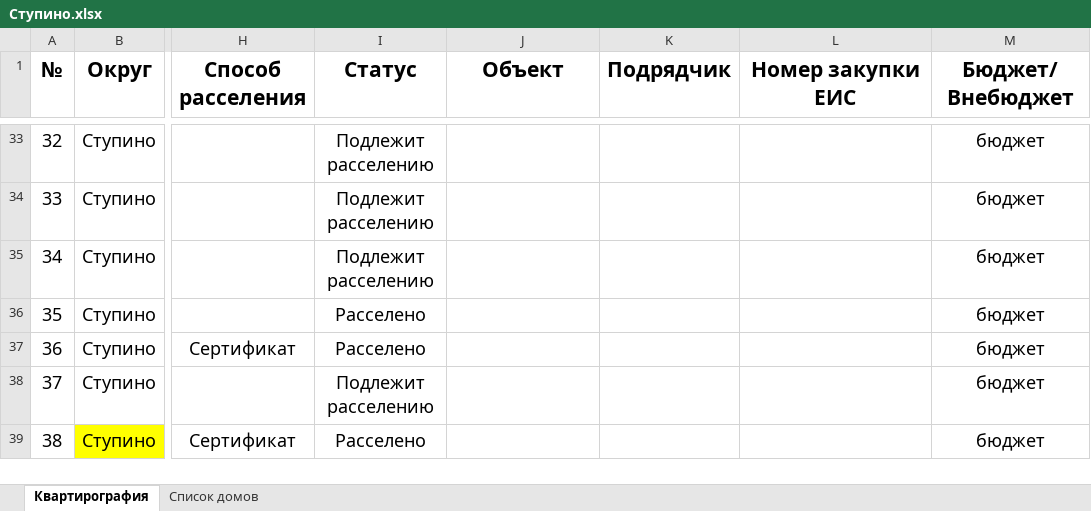
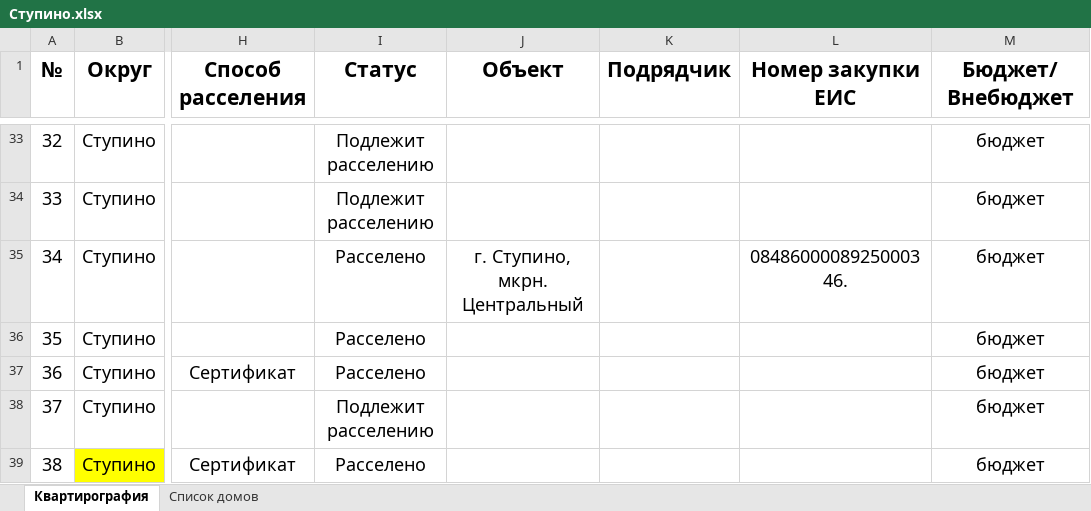
Before and after one commit to georgedzhanaev-eng/RASSELENIE, an Excel workbook: files/Ступино.xlsx, sheet Квартирография, drawn as a sheet; only a part is shown, gaps mark what is left out; values as stored, in another font and other column widths than the file's, no borders; charts and pictures not drawn; the diff covers the shown part only; the diff names each change by its address in the sheet, - before the commit and + after, or states it on an @@ line.

Commit message:
Оригинал файла «Ступино.xlsx» (Ступино)

```diff
--- a/files/Ступино.xlsx (sheet Квартирография)
+++ b/files/Ступино.xlsx (sheet Квартирография)
-I35 (Статус): Подлежит расселению
+I35 (Статус): Расселено
-J35 (Объект): (empty)
+J35 (Объект): г. Ступино, мкрн. Центральный
-L35 (Номер закупки ЕИС): (empty)
+L35 (Номер закупки ЕИС): 0848600008925000346.
```
Also changed, not shown: 89 edited cells and cell formats elsewhere in this sheet, charts or pictures.
